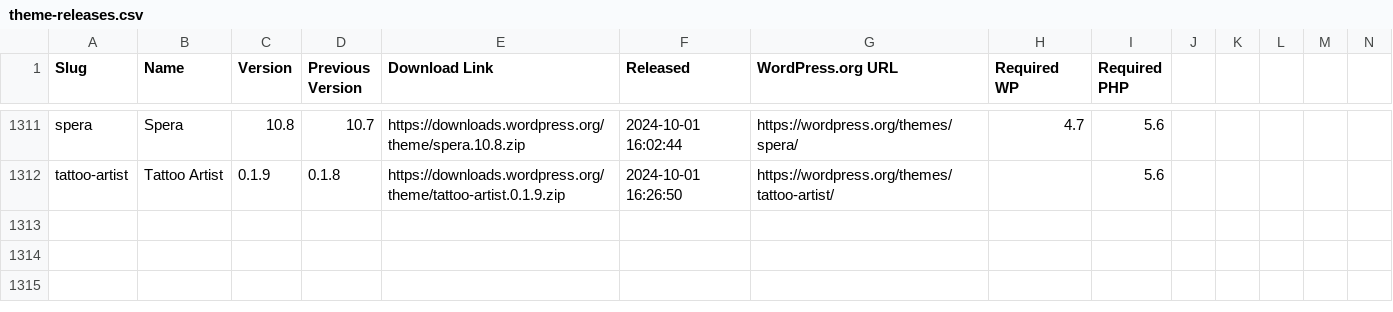
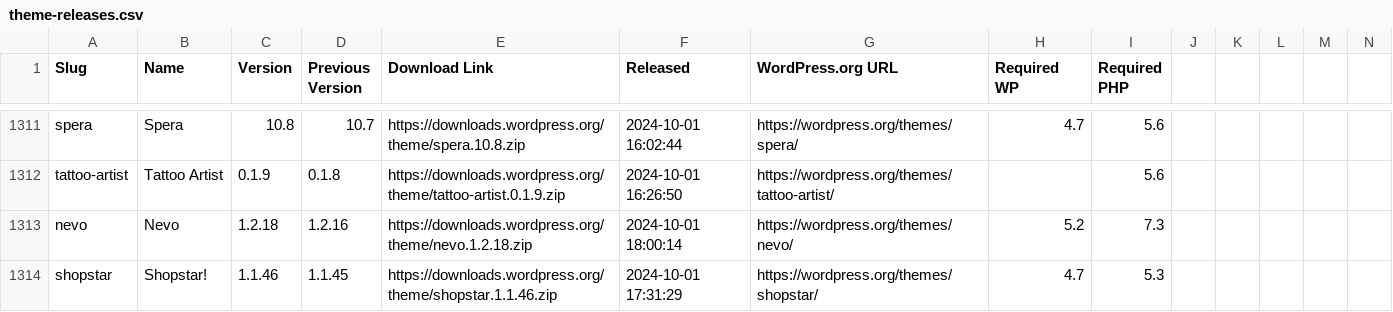
Before and after one commit to dd32/wp-public-data, a CSV file: theme-releases.csv, drawn as a sheet; only a part is shown, gaps mark what is left out; rows hold the shown columns only; the diff names each change by its address in the sheet, - before the commit and + after, or states it on an @@ line.

```diff
--- a/theme-releases.csv
+++ b/theme-releases.csv
+row 1313: nevo | Nevo | 1.2.18 | 1.2.16 | https://downloads.wordpress.org/theme/nevo.1.2.18.zip | 2024-10-01 18:00:14 | https://wordpress.org/themes/nevo/ | 5.2 | 7.3
+row 1314: shopstar | Shopstar! | 1.1.46 | 1.1.45 | https://downloads.wordpress.org/theme/shopstar.1.1.46.zip | 2024-10-01 17:31:29 | https://wordpress.org/themes/shopstar/ | 4.7 | 5.3
```
Also changed, not shown: 3 other files.
